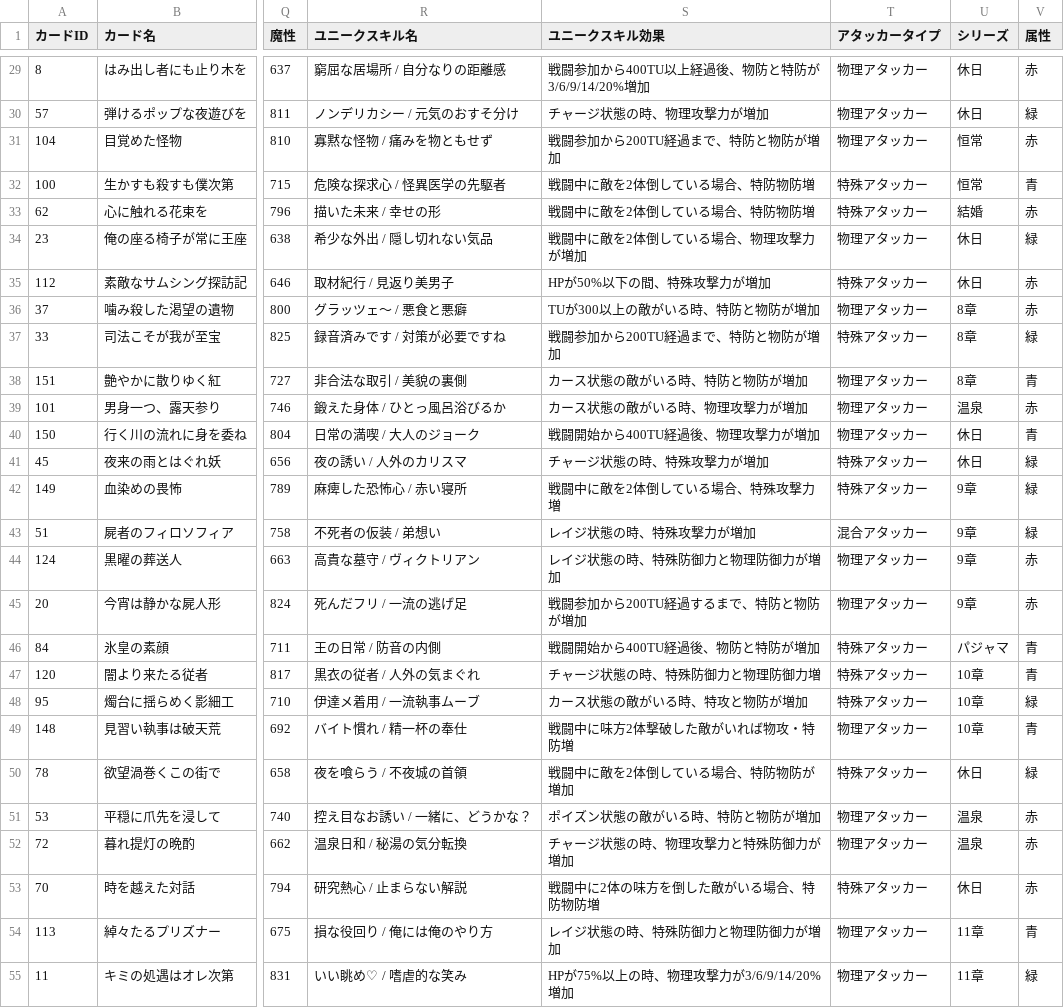
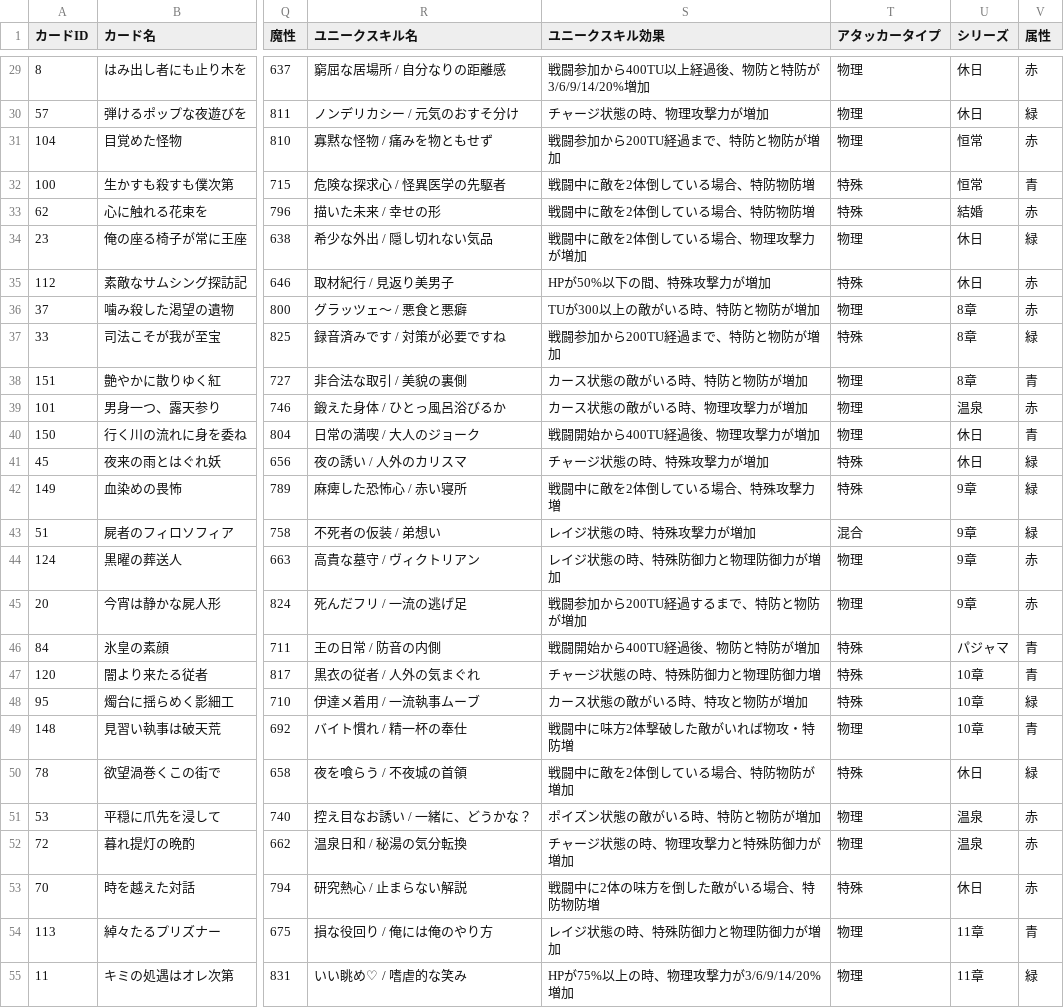
Before and after one commit to nek0-tkdb/tools, a CSV file: card_data.csv, drawn as a sheet; only a part is shown, gaps mark what is left out; the diff covers the shown part only; the diff names each change by its address in the sheet, - before the commit and + after, or states it on an @@ line.

```diff
--- a/card_data.csv
+++ b/card_data.csv
-T29:T31 (アタッカータイプ): 物理アタッカー
+T29:T31 (アタッカータイプ): 物理
-T32:T33 (アタッカータイプ): 特殊アタッカー
+T32:T33 (アタッカータイプ): 特殊
-T34 (アタッカータイプ): 物理アタッカー
+T34 (アタッカータイプ): 物理
-T35 (アタッカータイプ): 特殊アタッカー
+T35 (アタッカータイプ): 特殊
-T36 (アタッカータイプ): 物理アタッカー
+T36 (アタッカータイプ): 物理
-T37 (アタッカータイプ): 特殊アタッカー
+T37 (アタッカータイプ): 特殊
-T38:T40 (アタッカータイプ): 物理アタッカー
+T38:T40 (アタッカータイプ): 物理
-T41:T42 (アタッカータイプ): 特殊アタッカー
+T41:T42 (アタッカータイプ): 特殊
-T43 (アタッカータイプ): 混合アタッカー
+T43 (アタッカータイプ): 混合
-T44:T45 (アタッカータイプ): 物理アタッカー
+T44:T45 (アタッカータイプ): 物理
-T46:T48 (アタッカータイプ): 特殊アタッカー
+T46:T48 (アタッカータイプ): 特殊
-T49 (アタッカータイプ): 物理アタッカー
+T49 (アタッカータイプ): 物理
-T50 (アタッカータイプ): 特殊アタッカー
+T50 (アタッカータイプ): 特殊
-T51:T52 (アタッカータイプ): 物理アタッカー
+T51:T52 (アタッカータイプ): 物理
-T53 (アタッカータイプ): 特殊アタッカー
+T53 (アタッカータイプ): 特殊
-T54:T55 (アタッカータイプ): 物理アタッカー
+T54:T55 (アタッカータイプ): 物理
```
Also changed, not shown: 131 edited cells elsewhere in this file.
